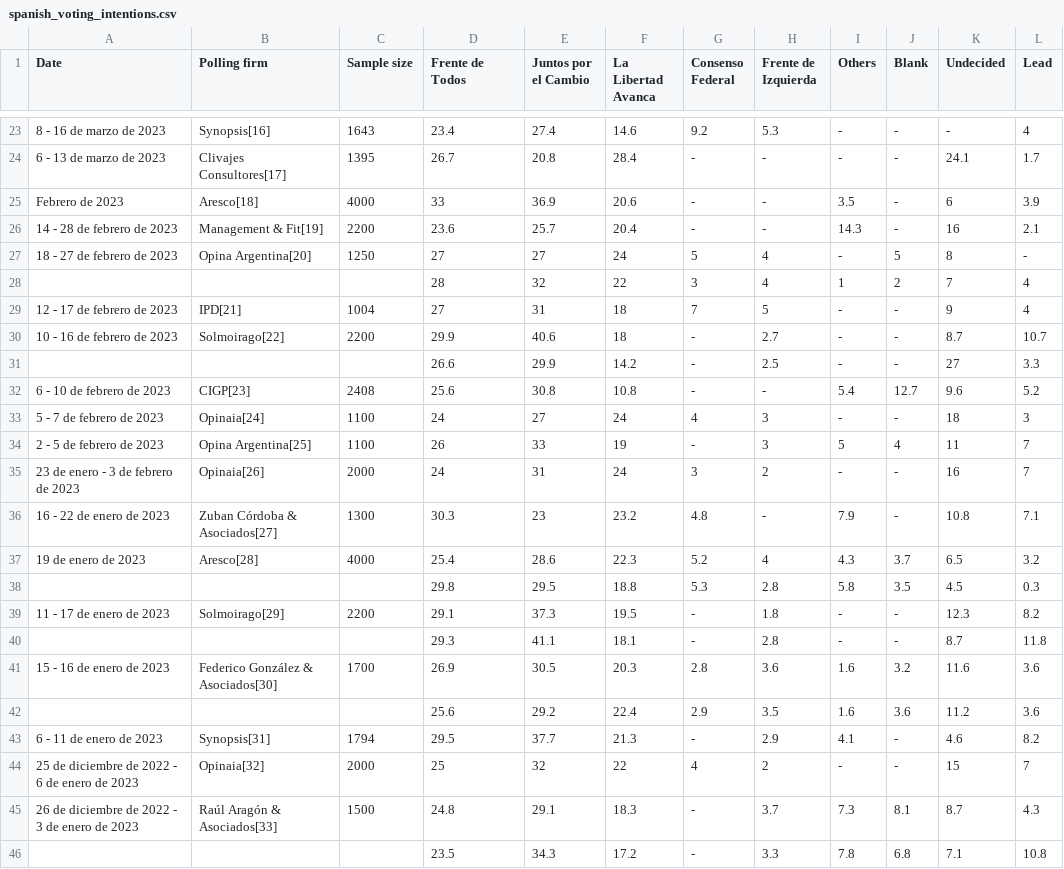
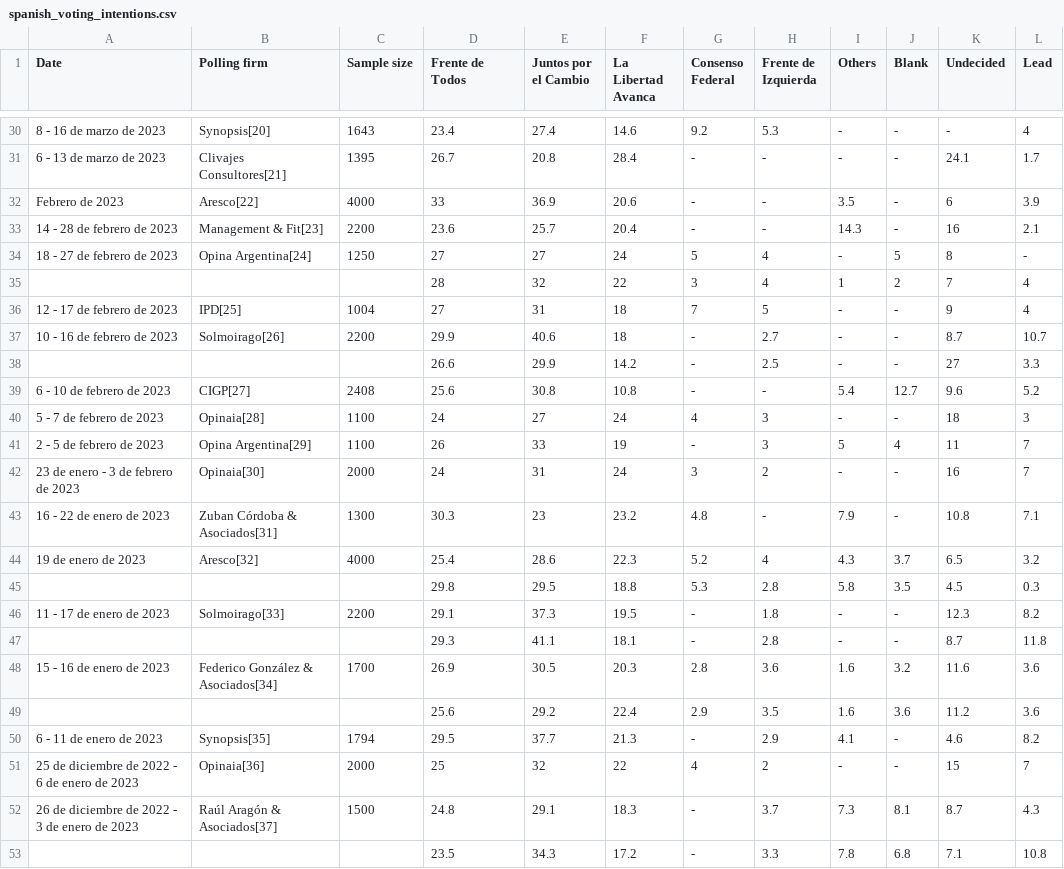
Before and after one commit to NewsAppsUMD/final-project-Rmercad1, a CSV file: scrapers/wikitable/spanish_voting_intentions.csv, drawn as a sheet; only a part is shown, gaps mark what is left out; addresses are those after the commit; the diff covers the shown part only; the diff names each change by its address in the sheet, - before the commit and + after, or states it on an @@ line.

```diff
--- a/scrapers/wikitable/spanish_voting_intentions.csv
+++ b/scrapers/wikitable/spanish_voting_intentions.csv
-B30 (Polling firm): Synopsis[16]
+B30 (Polling firm): Synopsis[20]
-B31 (Polling firm): Clivajes Consultores[17]
+B31 (Polling firm): Clivajes Consultores[21]
-B32 (Polling firm): Aresco[18]
+B32 (Polling firm): Aresco[22]
-B33 (Polling firm): Management & Fit[19]
+B33 (Polling firm): Management & Fit[23]
-B34 (Polling firm): Opina Argentina[20]
+B34 (Polling firm): Opina Argentina[24]
-B36 (Polling firm): IPD[21]
+B36 (Polling firm): IPD[25]
-B37 (Polling firm): Solmoirago[22]
+B37 (Polling firm): Solmoirago[26]
-B39 (Polling firm): CIGP[23]
+B39 (Polling firm): CIGP[27]
-B40 (Polling firm): Opinaia[24]
+B40 (Polling firm): Opinaia[28]
-B41 (Polling firm): Opina Argentina[25]
+B41 (Polling firm): Opina Argentina[29]
-B42 (Polling firm): Opinaia[26]
+B42 (Polling firm): Opinaia[30]
-B43 (Polling firm): Zuban Córdoba & Asociados[27]
+B43 (Polling firm): Zuban Córdoba & Asociados[31]
-B44 (Polling firm): Aresco[28]
+B44 (Polling firm): Aresco[32]
-B46 (Polling firm): Solmoirago[29]
+B46 (Polling firm): Solmoirago[33]
-B48 (Polling firm): Federico González & Asociados[30]
+B48 (Polling firm): Federico González & Asociados[34]
-B50 (Polling firm): Synopsis[31]
+B50 (Polling firm): Synopsis[35]
-B51 (Polling firm): Opinaia[32]
+B51 (Polling firm): Opinaia[36]
-B52 (Polling firm): Raúl Aragón & Asociados[33]
+B52 (Polling firm): Raúl Aragón & Asociados[37]
```
Also changed, not shown: 7 added rows and 18 edited cells elsewhere in this file, 7 other files.
